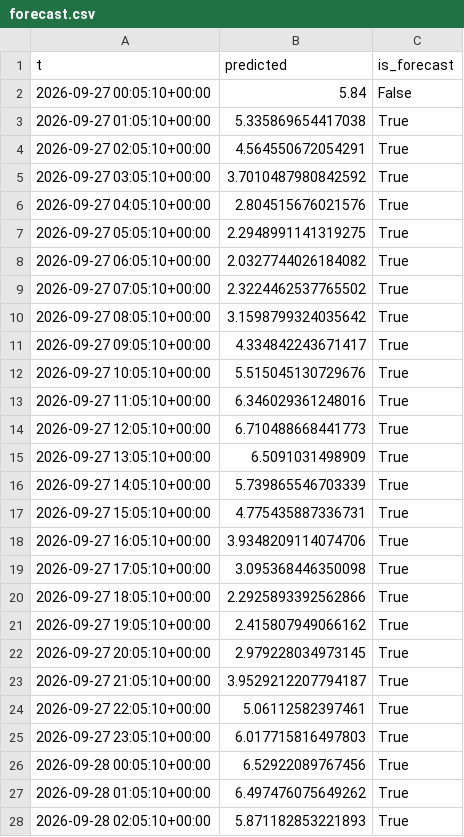
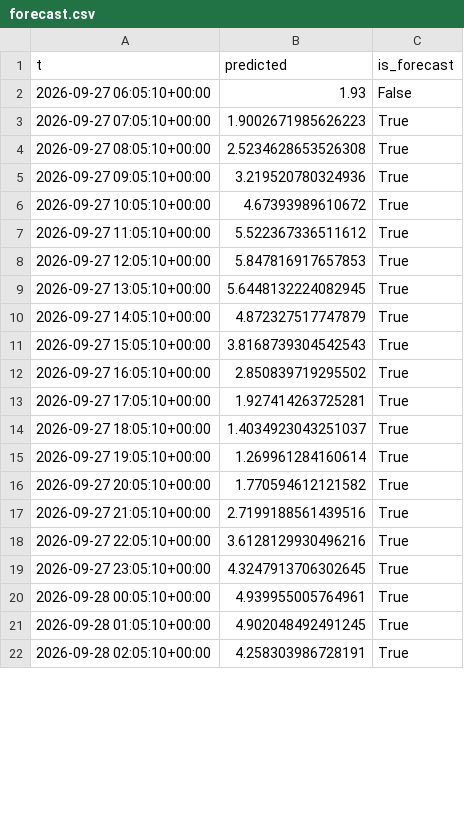
Before and after one commit to richardmhuse/do-not-hit-the-bridge, a CSV file: data/processed/forecast.csv, drawn as a sheet; only a part is shown; the diff covers the shown part only.

```diff
--- a/data/processed/forecast.csv
+++ b/data/processed/forecast.csv
@@ -1,28 +1,22 @@
 t,predicted,is_forecast
-2026-09-27 00:05:10+00:00,5.84,False
-2026-09-27 01:05:10+00:00,5.335869654417038,True
-2026-09-27 02:05:10+00:00,4.564550672054291,True
-2026-09-27 03:05:10+00:00,3.7010487980842592,True
-2026-09-27 04:05:10+00:00,2.804515676021576,True
-2026-09-27 05:05:10+00:00,2.2948991141319275,True
-2026-09-27 06:05:10+00:00,2.0327744026184082,True
-2026-09-27 07:05:10+00:00,2.3224462537765502,True
-2026-09-27 08:05:10+00:00,3.1598799324035642,True
-2026-09-27 09:05:10+00:00,4.334842243671417,True
-2026-09-27 10:05:10+00:00,5.515045130729676,True
-2026-09-27 11:05:10+00:00,6.346029361248016,True
-2026-09-27 12:05:10+00:00,6.710488668441773,True
-2026-09-27 13:05:10+00:00,6.5091031498909,True
-2026-09-27 14:05:10+00:00,5.739865546703339,True
-2026-09-27 15:05:10+00:00,4.775435887336731,True
-2026-09-27 16:05:10+00:00,3.9348209114074706,True
-2026-09-27 17:05:10+00:00,3.095368446350098,True
-2026-09-27 18:05:10+00:00,2.2925893392562866,True
-2026-09-27 19:05:10+00:00,2.415807949066162,True
-2026-09-27 20:05:10+00:00,2.979228034973145,True
-2026-09-27 21:05:10+00:00,3.9529212207794187,True
-2026-09-27 22:05:10+00:00,5.06112582397461,True
-2026-09-27 23:05:10+00:00,6.017715816497803,True
-2026-09-28 00:05:10+00:00,6.52922089767456,True
-2026-09-28 01:05:10+00:00,6.497476075649262,True
-2026-09-28 02:05:10+00:00,5.871182853221893,True
+2026-09-27 06:05:10+00:00,1.93,False
+2026-09-27 07:05:10+00:00,1.9002671985626223,True
+2026-09-27 08:05:10+00:00,2.5234628653526308,True
+2026-09-27 09:05:10+00:00,3.219520780324936,True
+2026-09-27 10:05:10+00:00,4.67393989610672,True
+2026-09-27 11:05:10+00:00,5.522367336511612,True
+2026-09-27 12:05:10+00:00,5.847816917657853,True
+2026-09-27 13:05:10+00:00,5.6448132224082945,True
+2026-09-27 14:05:10+00:00,4.872327517747879,True
+2026-09-27 15:05:10+00:00,3.8168739304542543,True
+2026-09-27 16:05:10+00:00,2.850839719295502,True
+2026-09-27 17:05:10+00:00,1.927414263725281,True
+2026-09-27 18:05:10+00:00,1.4034923043251037,True
+2026-09-27 19:05:10+00:00,1.269961284160614,True
+2026-09-27 20:05:10+00:00,1.770594612121582,True
+2026-09-27 21:05:10+00:00,2.7199188561439516,True
+2026-09-27 22:05:10+00:00,3.6128129930496216,True
+2026-09-27 23:05:10+00:00,4.3247913706302645,True
+2026-09-28 00:05:10+00:00,4.939955005764961,True
+2026-09-28 01:05:10+00:00,4.902048492491245,True
+2026-09-28 02:05:10+00:00,4.258303986728191,True
```
Also changed, not shown: 6 added rows and 11 edited cells elsewhere in this file, data/raw/lunar.csv, data/raw/measured.csv, 7 other files.
